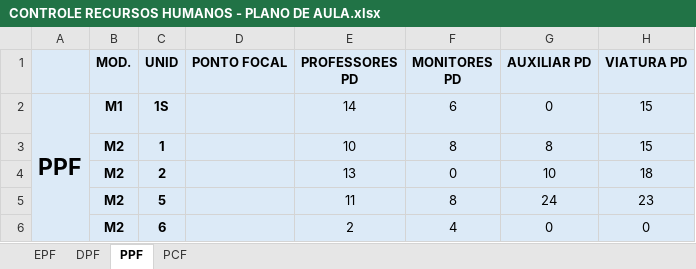
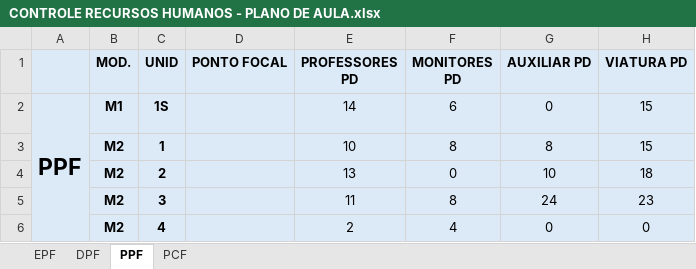
Before and after one commit to marcelmfpm-ai/PLANO-DE-AULA-SAVAL, an Excel workbook: CONTROLE RECURSOS HUMANOS - PLANO DE AULA.xlsx, sheet PPF, drawn as a sheet; only a part is shown; values as stored, in another font and other column widths than the file's, no borders; the diff names each change by its address in the sheet, - before the commit and + after, or states it on an @@ line.

Commit message:
Add files via upload

```diff
--- a/CONTROLE RECURSOS HUMANOS - PLANO DE AULA.xlsx (sheet PPF)
+++ b/CONTROLE RECURSOS HUMANOS - PLANO DE AULA.xlsx (sheet PPF)
-C5 (UNID): 5
+C5 (UNID): 3
-C6 (UNID): 6
+C6 (UNID): 4
```
Also changed, not shown: sheet PCF.
